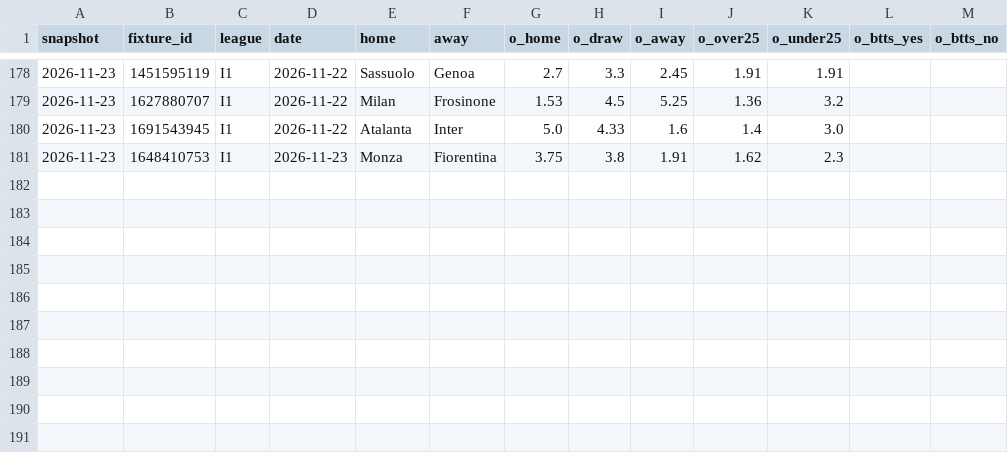
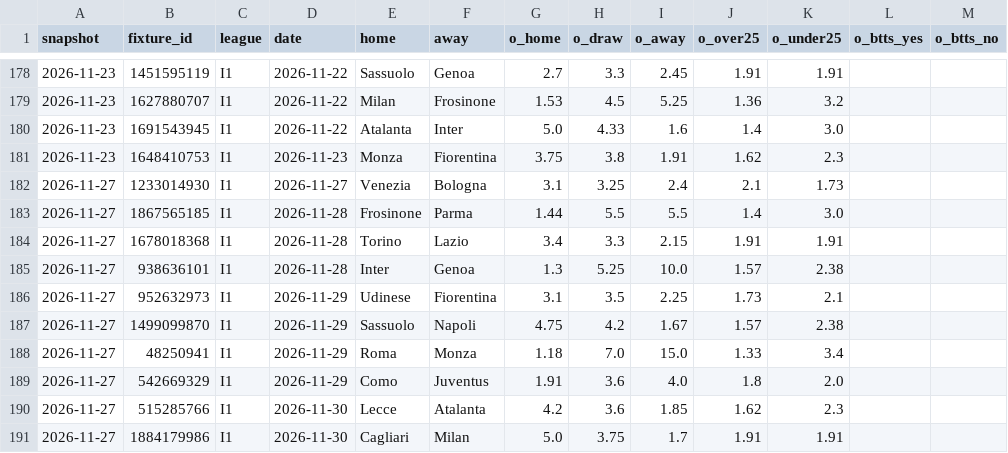
Before and after one commit to safe-n/flask-football-app, a CSV file: history/odds/I1.csv, drawn as a sheet; only a part is shown, gaps mark what is left out.

```diff
--- a/history/odds/I1.csv
+++ b/history/odds/I1.csv
@@ -181 +181,11 @@ snapshot,fixture_id,league,date,home,away,o_home,o_draw,o_away,o_over25,o_under2
 2026-11-23,1648410753,I1,2026-11-23,Monza,Fiorentina,3.75,3.8,1.91,1.62,2.3,,
+2026-11-27,1233014930,I1,2026-11-27,Venezia,Bologna,3.1,3.25,2.4,2.1,1.73,,
+2026-11-27,1867565185,I1,2026-11-28,Frosinone,Parma,1.44,5.5,5.5,1.4,3.0,,
+2026-11-27,1678018368,I1,2026-11-28,Torino,Lazio,3.4,3.3,2.15,1.91,1.91,,
+2026-11-27,938636101,I1,2026-11-28,Inter,Genoa,1.3,5.25,10.0,1.57,2.38,,
+2026-11-27,952632973,I1,2026-11-29,Udinese,Fiorentina,3.1,3.5,2.25,1.73,2.1,,
+2026-11-27,1499099870,I1,2026-11-29,Sassuolo,Napoli,4.75,4.2,1.67,1.57,2.38,,
+2026-11-27,48250941,I1,2026-11-29,Roma,Monza,1.18,7.0,15.0,1.33,3.4,,
+2026-11-27,542669329,I1,2026-11-29,Como,Juventus,1.91,3.6,4.0,1.8,2.0,,
+2026-11-27,515285766,I1,2026-11-30,Lecce,Atalanta,4.2,3.6,1.85,1.62,2.3,,
+2026-11-27,1884179986,I1,2026-11-30,Cagliari,Milan,5.0,3.75,1.7,1.91,1.91,,
```
Also changed, not shown: history/odds/D1.csv, history/odds/E0.csv, 6 other files.
